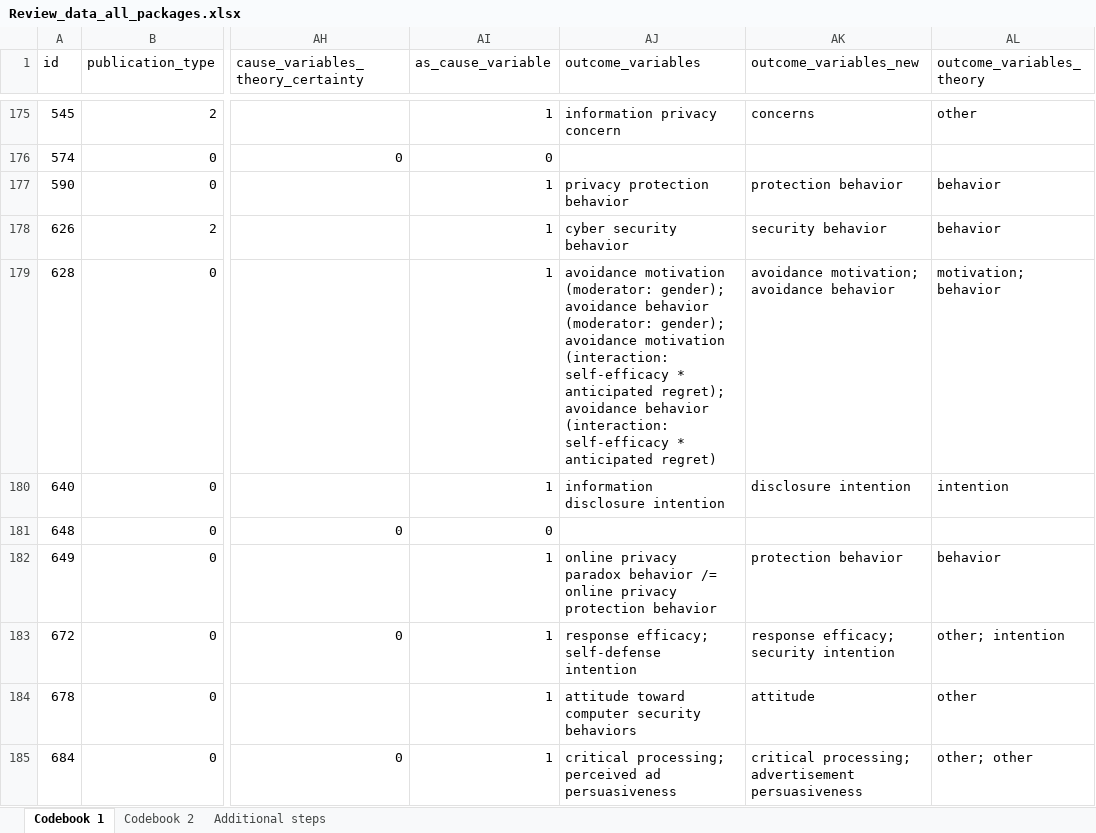
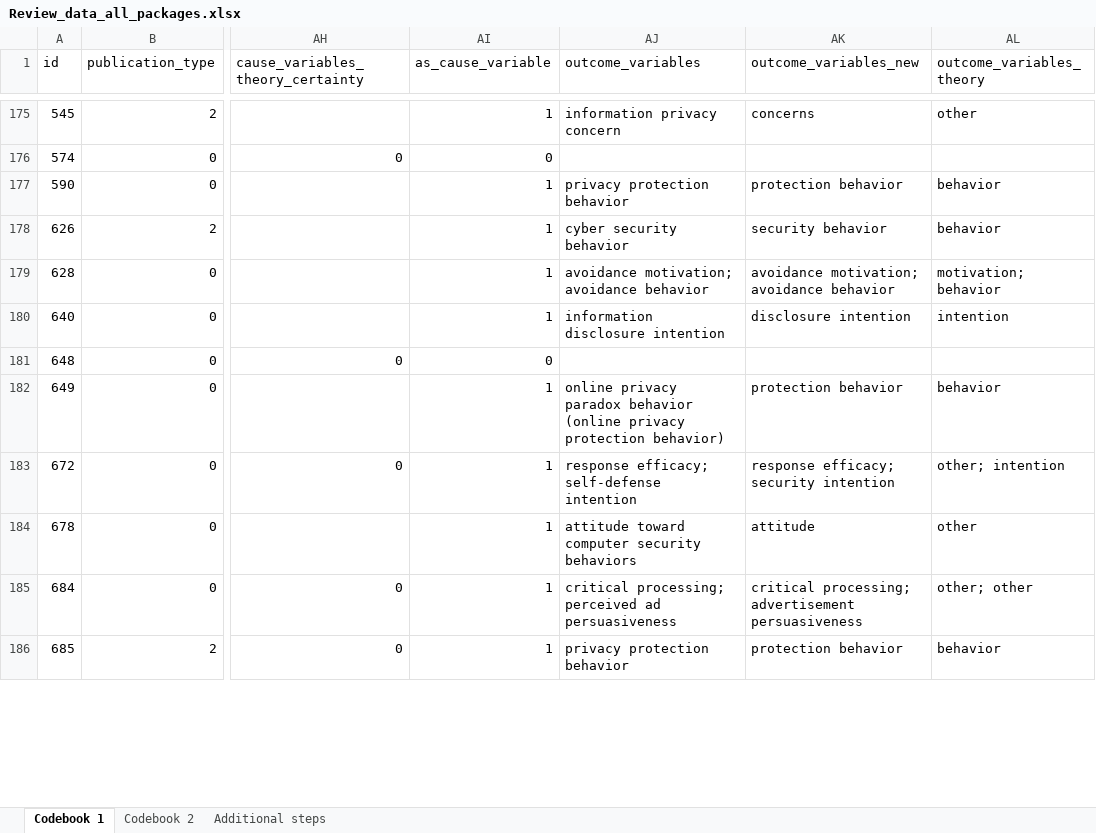
Before and after one commit to neleborgert/CSE-review, an Excel workbook: data/raw/Review_data_all_packages.xlsx, sheet Codebook 1, drawn as a sheet; only a part is shown, gaps mark what is left out; the shorter side is filled out with more unchanged rows; values as stored, in another font and other column widths than the file's, no borders; table styles not drawn; the diff covers the shown part only; the diff names each change by its address in the sheet, - before the commit and + after, or states it on an @@ line.

Commit message:
Update Review_data_all_packages.xlsx
deleted moderators and interactions for cause and outcome variables

```diff
--- a/data/raw/Review_data_all_packages.xlsx (sheet Codebook 1)
+++ b/data/raw/Review_data_all_packages.xlsx (sheet Codebook 1)
-AJ179 (outcome_variables): avoidance motivation (moderator: gender); avoidance behavior (moderator: gender); avoidance motivation (interaction: self-efficacy * anticipated regret); avoidance behavior (interaction: self-efficacy * anticipated regret)
+AJ179 (outcome_variables): avoidance motivation; avoidance behavior
-AJ182 (outcome_variables): …paradox behavior /= online privacy protection behavior
+AJ182 (outcome_variables): …paradox behavior (online privacy protection behavior)
```
Also changed, not shown: 24 edited cells elsewhere in this sheet.
